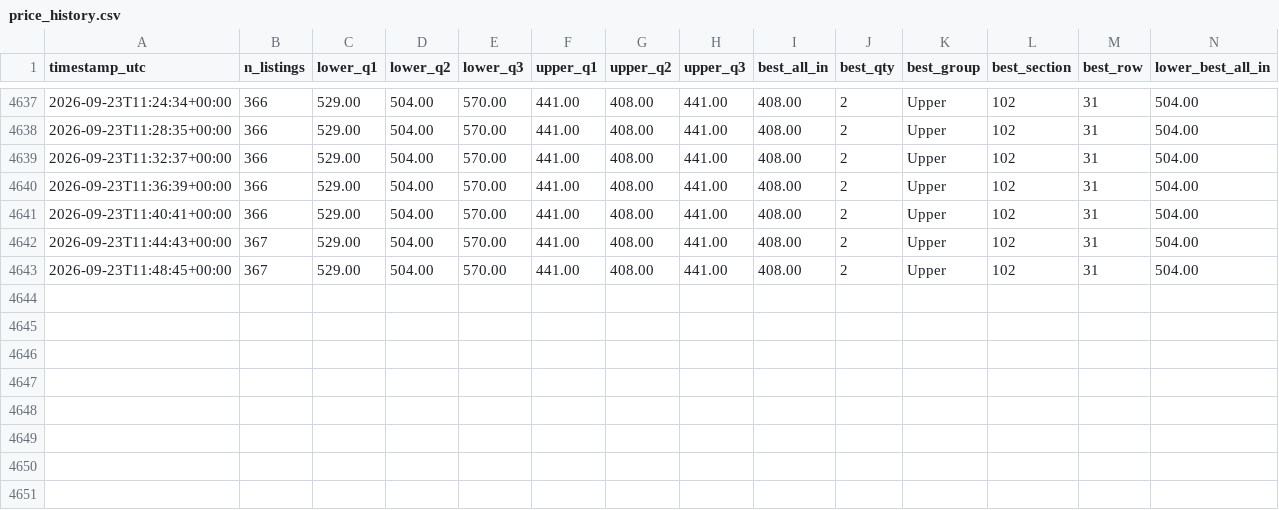
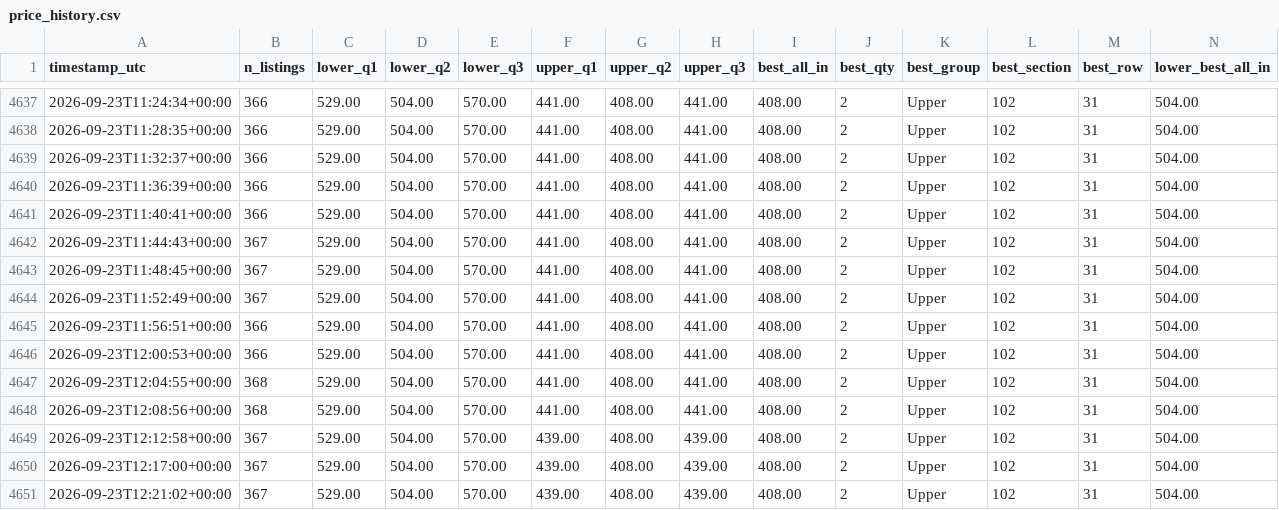
Before and after one commit to MaineMoose18/outx-ticket-watch, a CSV file: price_history.csv, drawn as a sheet; only a part is shown, gaps mark what is left out; rows hold the shown columns only; the diff names each change by its address in the sheet, - before the commit and + after, or states it on an @@ line.

```diff
--- a/price_history.csv
+++ b/price_history.csv
+row 4644: 2026-09-23T11:52:49+00:00 | 367 | 529.00 | 504.00 | 570.00 | 441.00 | 408.00 | 441.00 | 408.00 | 2 | Upper | 102 | 31 | 504.00
+row 4645: 2026-09-23T11:56:51+00:00 | 366 | 529.00 | 504.00 | 570.00 | 441.00 | 408.00 | 441.00 | 408.00 | 2 | Upper | 102 | 31 | 504.00
+row 4646: 2026-09-23T12:00:53+00:00 | 366 | 529.00 | 504.00 | 570.00 | 441.00 | 408.00 | 441.00 | 408.00 | 2 | Upper | 102 | 31 | 504.00
+row 4647: 2026-09-23T12:04:55+00:00 | 368 | 529.00 | 504.00 | 570.00 | 441.00 | 408.00 | 441.00 | 408.00 | 2 | Upper | 102 | 31 | 504.00
+row 4648: 2026-09-23T12:08:56+00:00 | 368 | 529.00 | 504.00 | 570.00 | 441.00 | 408.00 | 441.00 | 408.00 | 2 | Upper | 102 | 31 | 504.00
+row 4649: 2026-09-23T12:12:58+00:00 | 367 | 529.00 | 504.00 | 570.00 | 439.00 | 408.00 | 439.00 | 408.00 | 2 | Upper | 102 | 31 | 504.00
+row 4650: 2026-09-23T12:17:00+00:00 | 367 | 529.00 | 504.00 | 570.00 | 439.00 | 408.00 | 439.00 | 408.00 | 2 | Upper | 102 | 31 | 504.00
+row 4651: 2026-09-23T12:21:02+00:00 | 367 | 529.00 | 504.00 | 570.00 | 439.00 | 408.00 | 439.00 | 408.00 | 2 | Upper | 102 | 31 | 504.00
```
Also changed, not shown: 1 other file.
